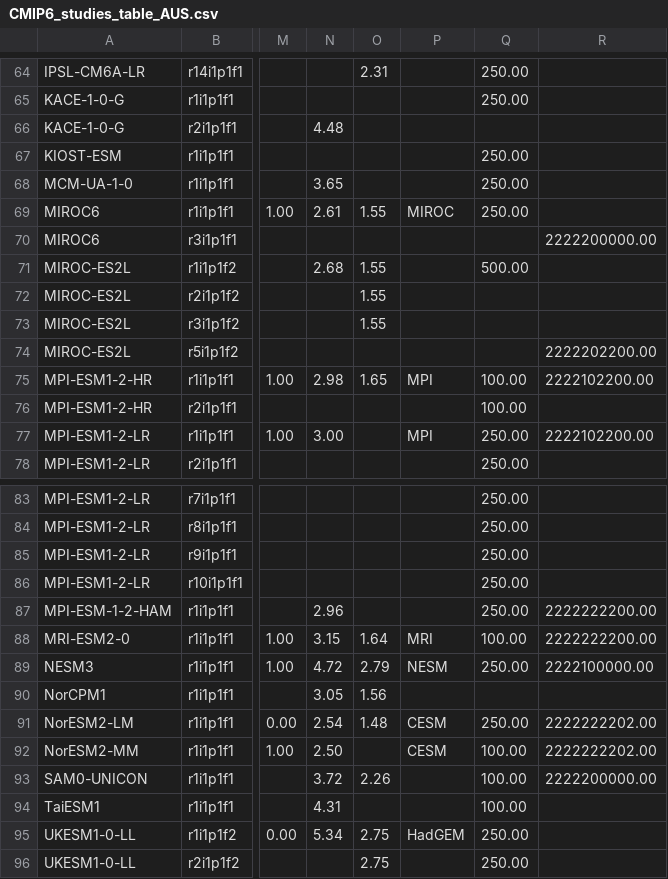
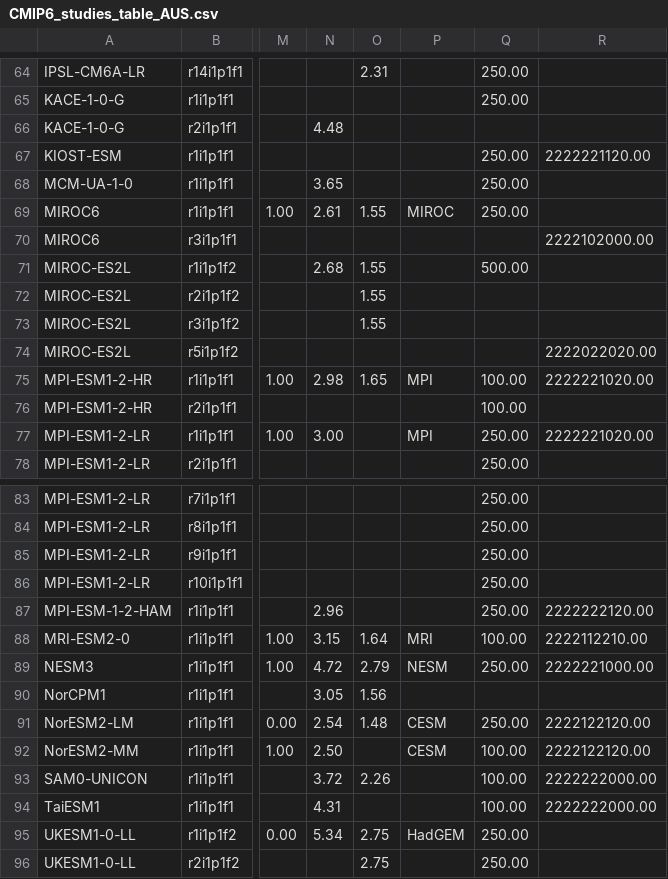
Before and after one commit to jesusff/cmip6-for-cordex, a CSV file: CMIP6_studies_table_AUS.csv, drawn as a sheet; only a part is shown, gaps mark what is left out; the diff covers the shown part only; the diff names each change by its address in the sheet, - before the commit and + after, or states it on an @@ line.

```diff
--- a/CMIP6_studies_table_AUS.csv
+++ b/CMIP6_studies_table_AUS.csv
-R67: (empty)
+R67: 2222221120.00
-R70: 2222200000.00
+R70: 2222102000.00
-R74: 2222202200.00
+R74: 2222022020.00
-R75: 2222102200.00
+R75: 2222221020.00
-R77: 2222102200.00
+R77: 2222221020.00
-R87: 2222222200.00
+R87: 2222222120.00
-R88: 2222222200.00
+R88: 2222112210.00
-R89: 2222100000.00
+R89: 2222221000.00
-R91:R92: 2222222202.00
+R91:R92: 2222122120.00
-R93: 2222200000.00
+R93: 2222222000.00
-R94: (empty)
+R94: 2222222000.00
```
Also changed, not shown: 19 edited cells elsewhere in this file, CMIP6_studies_table_EUR.csv, 4 other files.
